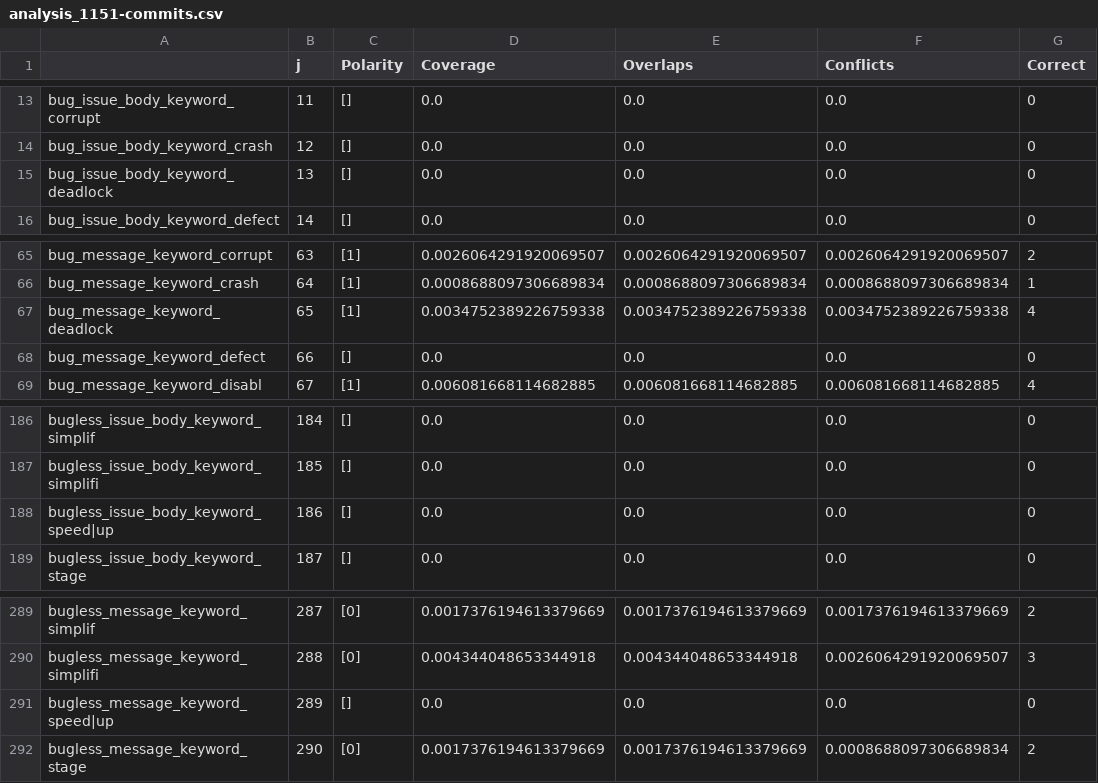
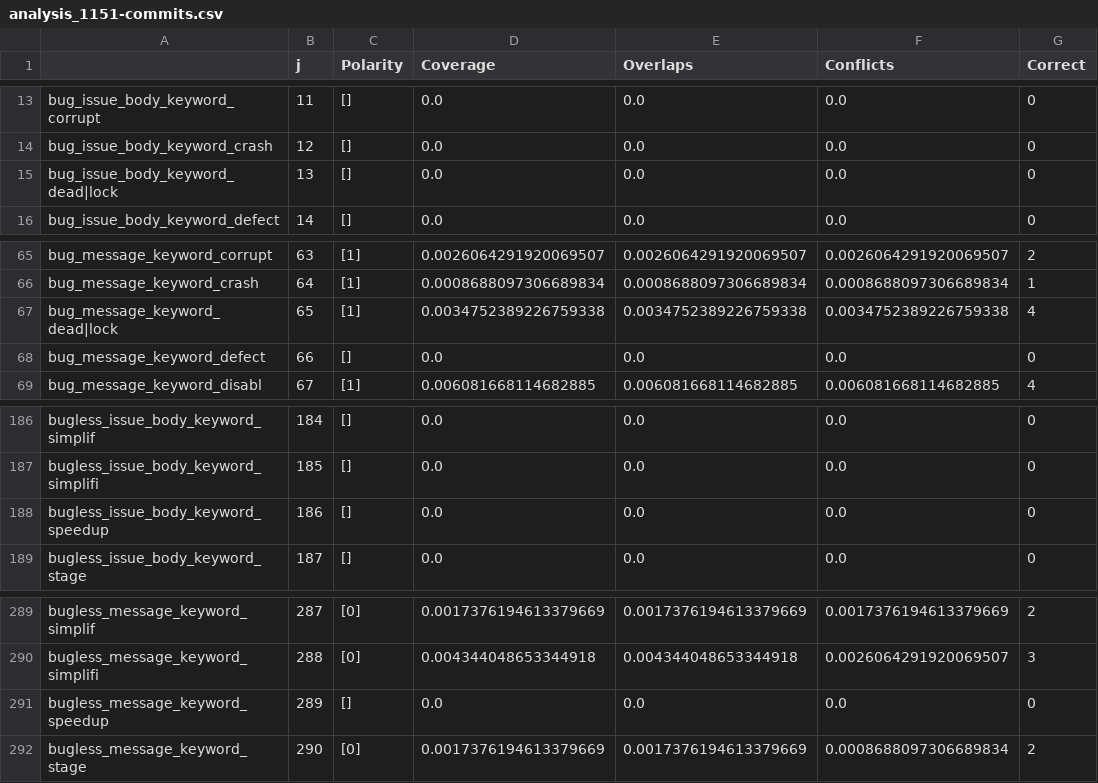
Before and after one commit to giganticode/bohr, a CSV file: generated/bugginess/analysis_1151-commits.csv, drawn as a sheet; only a part is shown, gaps mark what is left out; the diff names each change by its address in the sheet, - before the commit and + after, or states it on an @@ line.

```diff
--- a/generated/bugginess/analysis_1151-commits.csv
+++ b/generated/bugginess/analysis_1151-commits.csv
-A15: bug_issue_body_keyword_deadlock
+A15: bug_issue_body_keyword_dead|lock
-A67: bug_message_keyword_deadlock
+A67: bug_message_keyword_dead|lock
-A188: bugless_issue_body_keyword_speed|up
+A188: bugless_issue_body_keyword_speedup
-A291: bugless_message_keyword_speed|up
+A291: bugless_message_keyword_speedup
```
Also changed, not shown: generated/bugginess/analysis_berger.csv, generated/bugginess/analysis_herzig.csv, 6 other files.
